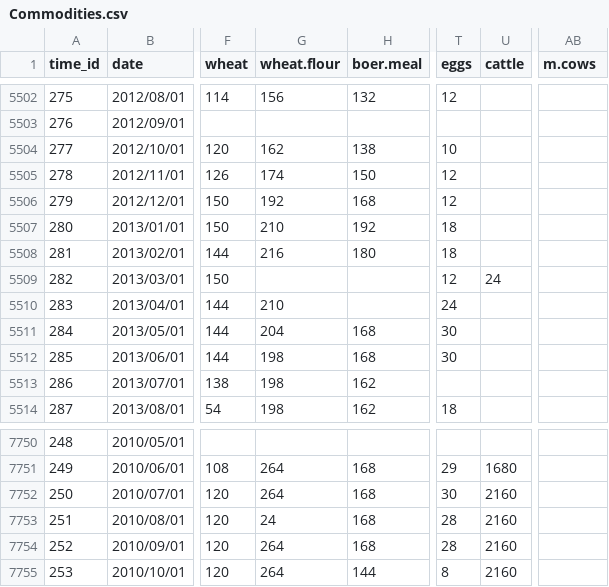
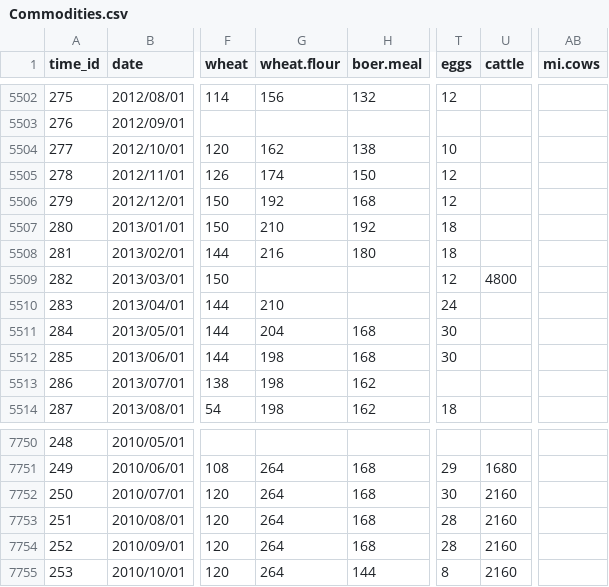
Before and after one commit to lhbinge/R-Commodities, a CSV file: Commodities.csv, drawn as a sheet; only a part is shown, gaps mark what is left out; the diff covers the shown part only; the diff names each change by its address in the sheet, - before the commit and + after, or states it on an @@ line.

```diff
--- a/Commodities.csv
+++ b/Commodities.csv
-AB1: m.cows
+AB1: mi.cows
-U5509 (cattle): 24
+U5509 (cattle): 4800
-G7753 (wheat.flour): 24
+G7753 (wheat.flour): 264
```
Also changed, not shown: 14 edited cells elsewhere in this file, Blue_Books.csv, 4 other files.
